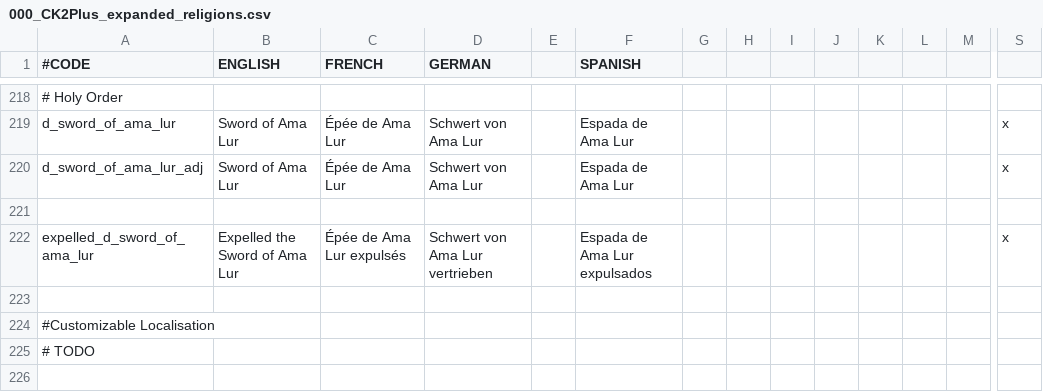
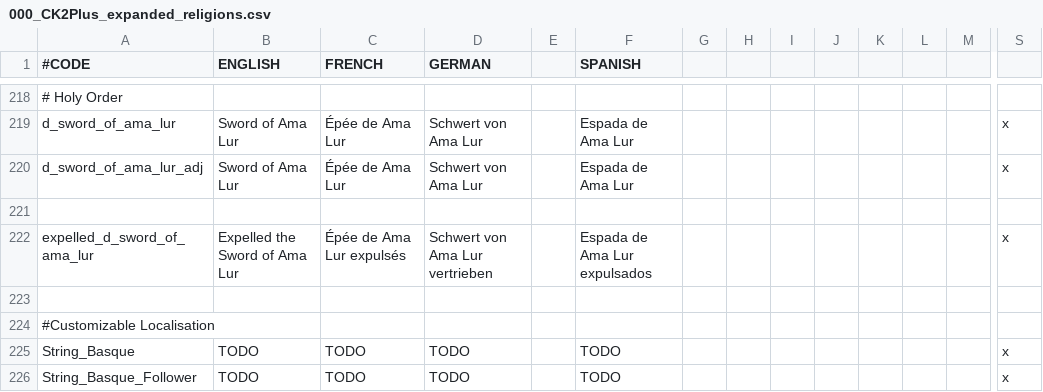
Before and after one commit to ck2plus/CK2Plus_Rewrite, a CSV file: CK2Plus_expanded/localisation/000_CK2Plus_expanded_religions.csv, drawn as a sheet; only a part is shown, gaps mark what is left out; removed rows and columns are numbered as before the commit, all else as after; rows hold the shown columns only; the diff names each change by its address in the sheet, - before the commit and + after, or states it on an @@ line.

Commit message:
religion localisation

```diff
--- a/CK2Plus_expanded/localisation/000_CK2Plus_expanded_religions.csv
+++ b/CK2Plus_expanded/localisation/000_CK2Plus_expanded_religions.csv
-row 225: # TODO
+row 225: String_Basque | TODO | TODO | TODO |  | TODO |  |  |  |  |  |  |  | x
+row 226: String_Basque_Follower | TODO | TODO | TODO |  | TODO |  |  |  |  |  |  |  | x
```
